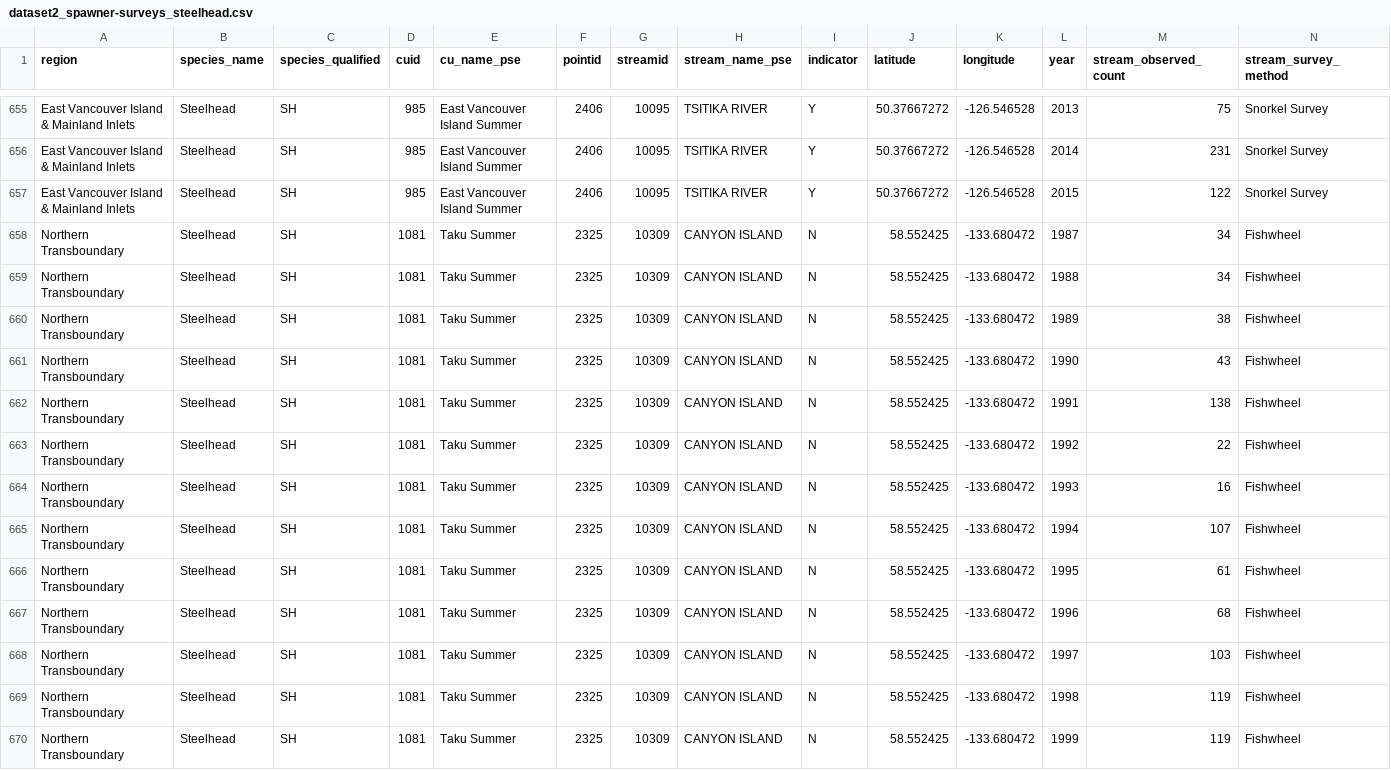
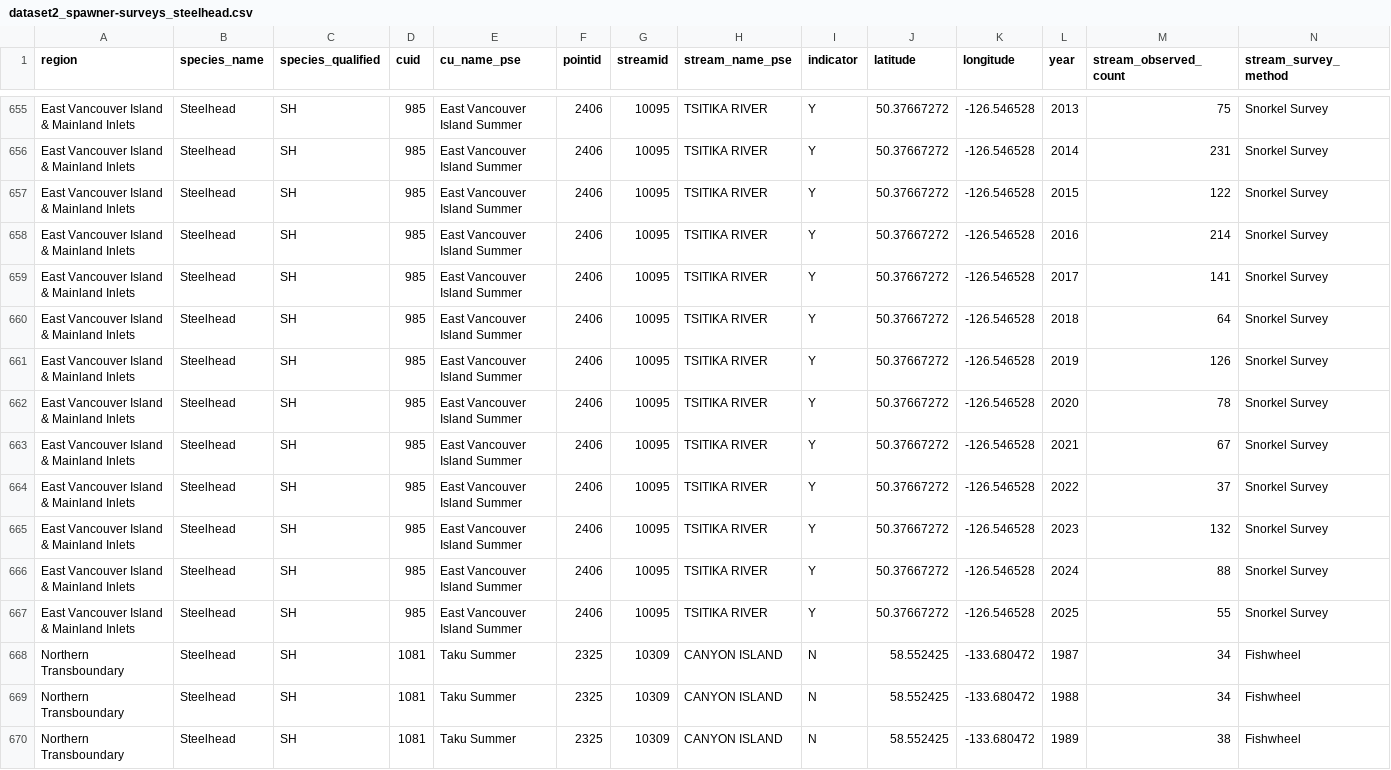
Before and after one commit to salmonwatersheds/steelhead-data, a CSV file: output/dataset2_spawner-surveys_steelhead.csv, drawn as a sheet; only a part is shown, gaps mark what is left out; the shorter side is filled out with more unchanged rows; rows hold the shown columns only; the diff names each change by its address in the sheet, - before the commit and + after, or states it on an @@ line.

Commit message:
update spawner abundance (dataset 1)

```diff
--- a/output/dataset2_spawner-surveys_steelhead.csv
+++ b/output/dataset2_spawner-surveys_steelhead.csv
+row 658: East Vancouver Island & Mainland Inlets | Steelhead | SH | 985 | East Vancouver Island Summer | 2406 | 10095 | TSITIKA RIVER | Y | 50.37667272 | -126.546528 | 2016 | 214 | Snorkel Survey
+row 659: East Vancouver Island & Mainland Inlets | Steelhead | SH | 985 | East Vancouver Island Summer | 2406 | 10095 | TSITIKA RIVER | Y | 50.37667272 | -126.546528 | 2017 | 141 | Snorkel Survey
+row 660: East Vancouver Island & Mainland Inlets | Steelhead | SH | 985 | East Vancouver Island Summer | 2406 | 10095 | TSITIKA RIVER | Y | 50.37667272 | -126.546528 | 2018 | 64 | Snorkel Survey
+row 661: East Vancouver Island & Mainland Inlets | Steelhead | SH | 985 | East Vancouver Island Summer | 2406 | 10095 | TSITIKA RIVER | Y | 50.37667272 | -126.546528 | 2019 | 126 | Snorkel Survey
+row 662: East Vancouver Island & Mainland Inlets | Steelhead | SH | 985 | East Vancouver Island Summer | 2406 | 10095 | TSITIKA RIVER | Y | 50.37667272 | -126.546528 | 2020 | 78 | Snorkel Survey
+row 663: East Vancouver Island & Mainland Inlets | Steelhead | SH | 985 | East Vancouver Island Summer | 2406 | 10095 | TSITIKA RIVER | Y | 50.37667272 | -126.546528 | 2021 | 67 | Snorkel Survey
+row 664: East Vancouver Island & Mainland Inlets | Steelhead | SH | 985 | East Vancouver Island Summer | 2406 | 10095 | TSITIKA RIVER | Y | 50.37667272 | -126.546528 | 2022 | 37 | Snorkel Survey
+row 665: East Vancouver Island & Mainland Inlets | Steelhead | SH | 985 | East Vancouver Island Summer | 2406 | 10095 | TSITIKA RIVER | Y | 50.37667272 | -126.546528 | 2023 | 132 | Snorkel Survey
+row 666: East Vancouver Island & Mainland Inlets | Steelhead | SH | 985 | East Vancouver Island Summer | 2406 | 10095 | TSITIKA RIVER | Y | 50.37667272 | -126.546528 | 2024 | 88 | Snorkel Survey
+row 667: East Vancouver Island & Mainland Inlets | Steelhead | SH | 985 | East Vancouver Island Summer | 2406 | 10095 | TSITIKA RIVER | Y | 50.37667272 | -126.546528 | 2025 | 55 | Snorkel Survey
```
Also changed, not shown: 10 other files.
